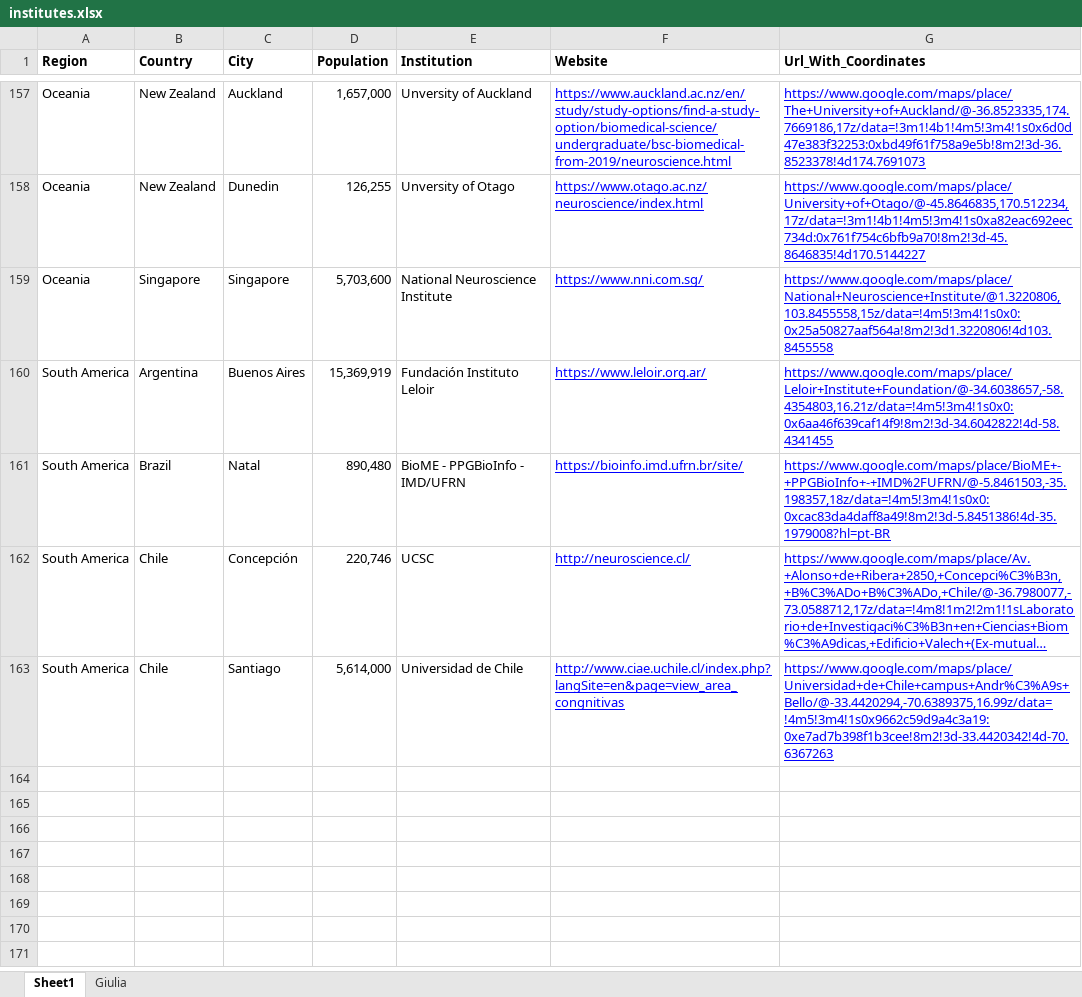
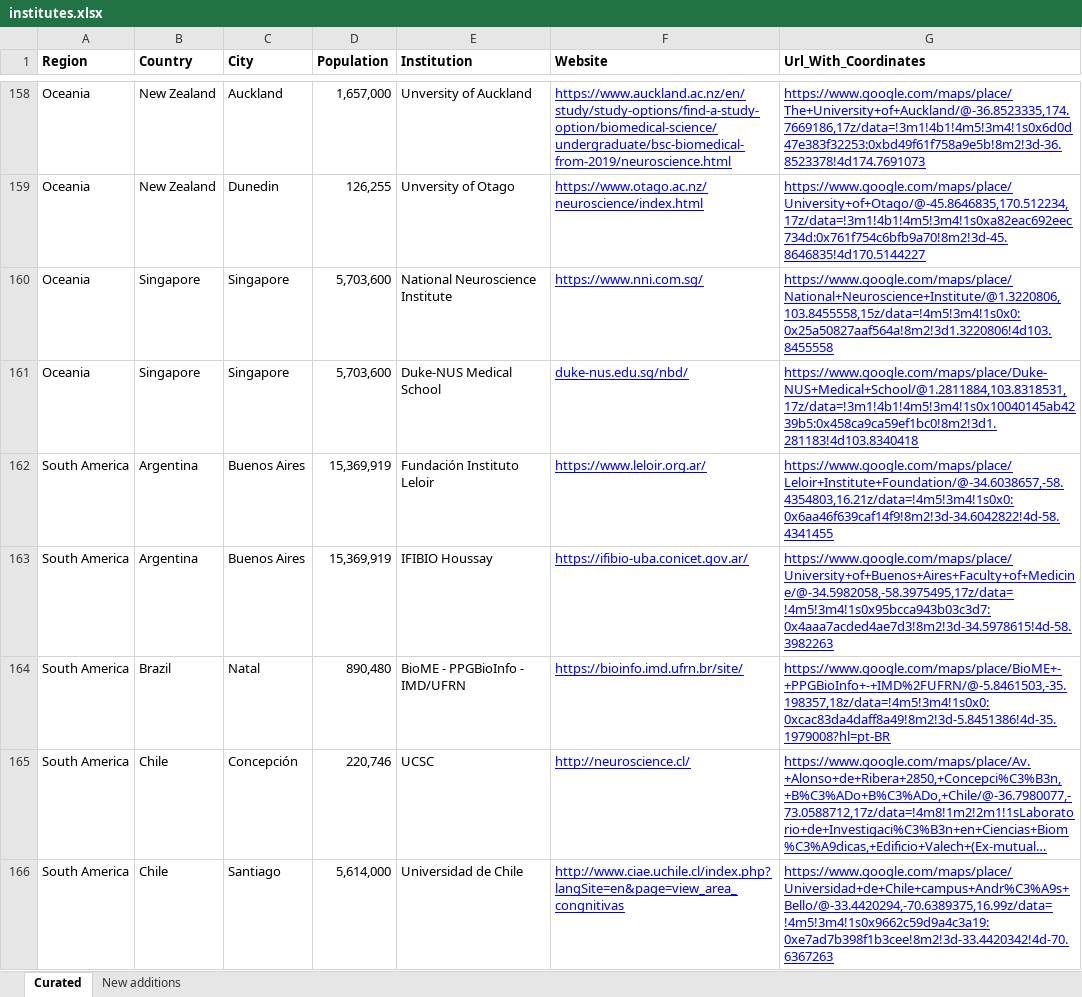
Before and after one commit to brkanter/labFinder, an Excel workbook: institutes.xlsx, sheet Curated, drawn as a sheet; only a part is shown, gaps mark what is left out; long unchanged cells end in …; values as stored, in another font and other column widths than the file's, no borders; charts and pictures not drawn; the diff covers the shown part only; the diff names each change by its address in the sheet, - before the commit and + after, or states it on an @@ line.

Commit message:
Added a few places

```diff
--- a/institutes.xlsx (sheet Curated)
+++ b/institutes.xlsx (sheet Curated)
-sheet tab: Sheet1
+sheet tab: Curated
-sheet tab: Giulia
+sheet tab: New additions
+row 161: Oceania | Singapore | Singapore | 5,703,600 | Duke-NUS Medical School | duke-nus.edu.sg/nbd/ | https://www.google.com/maps/place/Duke-NUS+Medical+School/@1.2811884,103.8318531,17z/data=!3m1!4b1!4m5!3m4!1s0x10040145ab4239b5:0x458ca9ca59ef1bc0!8m2!3d1.281183!4d103.8340418
+row 163: South America | Argentina | Buenos Aires | 15,369,919 | IFIBIO Houssay | https://ifibio-uba.conicet.gov.ar/ | https://www.google.com/maps/place/University+of+Buenos+Aires+Faculty+of+Medicine/@-34.5982058,-58.3975495,17z/data=!4m5!3m4!1s0x95bcca943b03c3d7:0x4aaa7acded4ae7d3!8m2!3d-34.5978615!4d-58.3982263
```
Also changed, not shown: 2 added rows elsewhere in this sheet, sheet New additions, 5 other files.
